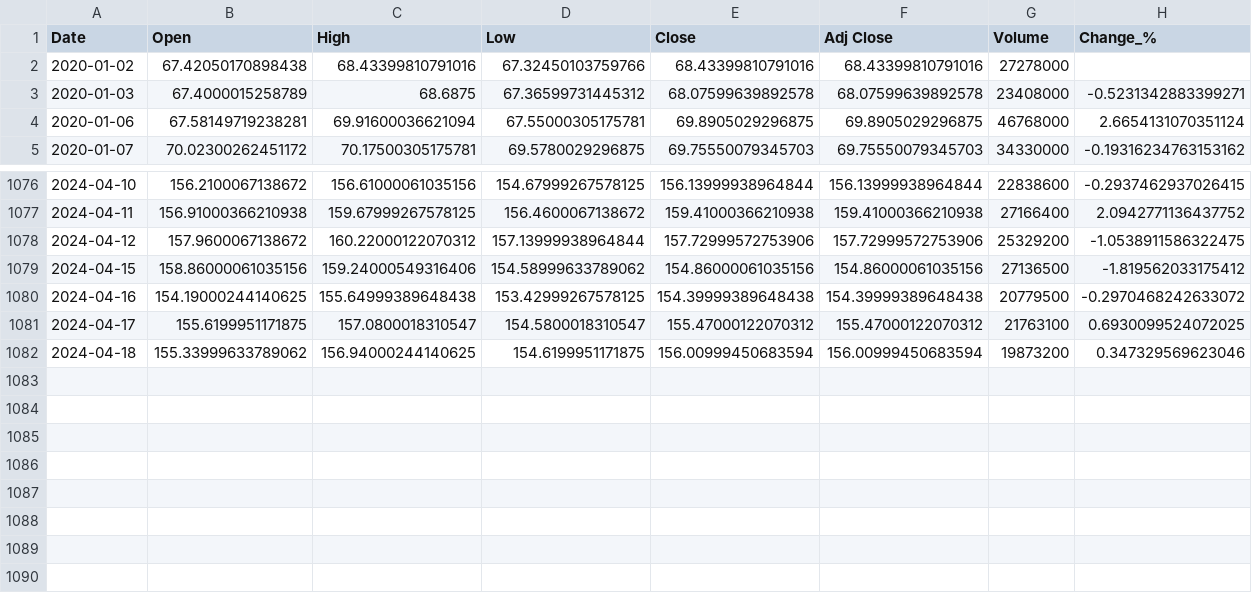
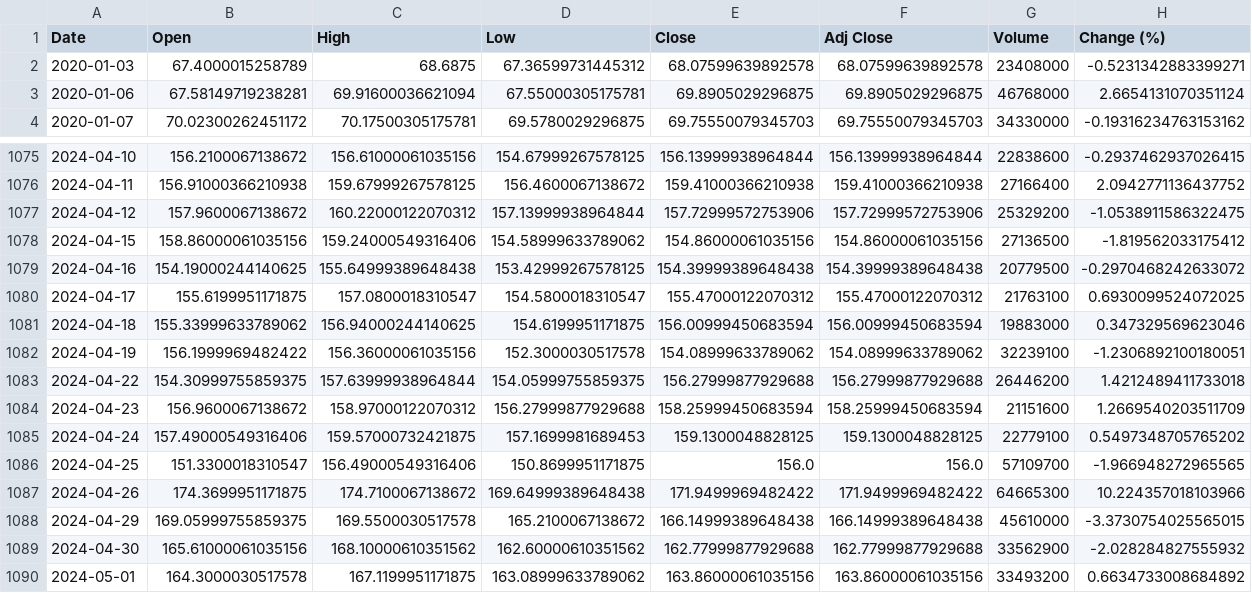
Before and after one commit to portfolio-financilal-mangement-system/AI, a CSV file: data/raw/historical_Data/GOOGL_historical_stock_prices.csv, drawn as a sheet; only a part is shown, gaps mark what is left out.

```diff
--- a/data/raw/historical_Data/GOOGL_historical_stock_prices.csv
+++ b/data/raw/historical_Data/GOOGL_historical_stock_prices.csv
@@ -1,3 +1,2 @@
-Date,Open,High,Low,Close,Adj Close,Volume,Change_%
-2020-01-02,67.42050170898438,68.43399810791016,67.32450103759766,68.43399810791016,68.43399810791016,27278000,
+Date,Open,High,Low,Close,Adj Close,Volume,Change (%)
 2020-01-03,67.4000015258789,68.6875,67.36599731445312,68.07599639892578,68.07599639892578,23408000,-0.5231342883399271
@@ -1081,2 +1080,11 @@ Date,Open,High,Low,Close,Adj Close,Volume,Change_%
 2024-04-17,155.6199951171875,157.0800018310547,154.5800018310547,155.47000122070312,155.47000122070312,21763100,0.6930099524072025
-2024-04-18,155.33999633789062,156.94000244140625,154.6199951171875,156.00999450683594,156.00999450683594,19873200,0.347329569623046
+2024-04-18,155.33999633789062,156.94000244140625,154.6199951171875,156.00999450683594,156.00999450683594,19883000,0.347329569623046
+2024-04-19,156.1999969482422,156.36000061035156,152.3000030517578,154.08999633789062,154.08999633789062,32239100,-1.2306892100180051
+2024-04-22,154.30999755859375,157.63999938964844,154.05999755859375,156.27999877929688,156.27999877929688,26446200,1.4212489411733018
+2024-04-23,156.9600067138672,158.97000122070312,156.27999877929688,158.25999450683594,158.25999450683594,21151600,1.2669540203511709
+2024-04-24,157.49000549316406,159.57000732421875,157.1699981689453,159.1300048828125,159.1300048828125,22779100,0.5497348705765202
+2024-04-25,151.3300018310547,156.49000549316406,150.8699951171875,156.0,156.0,57109700,-1.966948272965565
+2024-04-26,174.3699951171875,174.7100067138672,169.64999389648438,171.9499969482422,171.9499969482422,64665300,10.224357018103966
+2024-04-29,169.05999755859375,169.5500030517578,165.2100067138672,166.14999389648438,166.14999389648438,45610000,-3.3730754025565015
+2024-04-30,165.61000061035156,168.10000610351562,162.60000610351562,162.77999877929688,162.77999877929688,33562900,-2.028284827555932
+2024-05-01,164.3000030517578,167.1199951171875,163.08999633789062,163.86000061035156,163.86000061035156,33493200,0.6634733008684892
```
Also changed, not shown: data/raw/historical_Data/AAPL_historical_stock_prices.csv, data/raw/historical_Data/MSFT_historical_stock_prices.csv, 24 other files.
